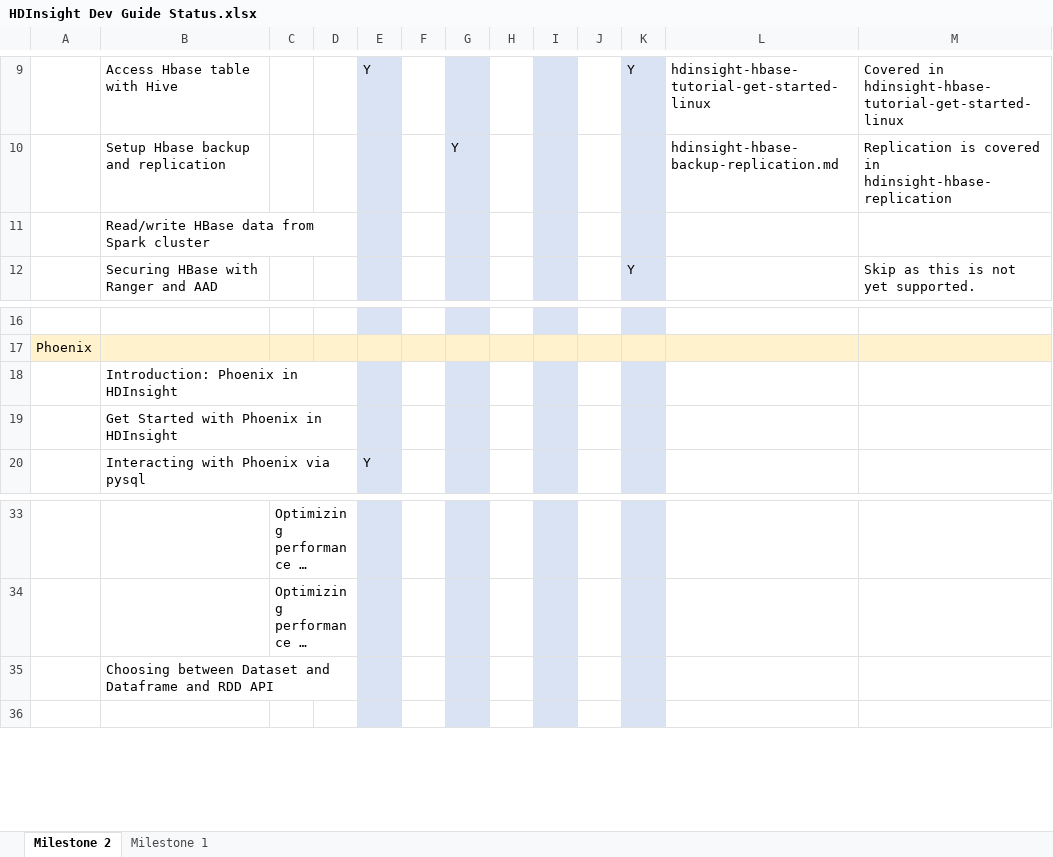
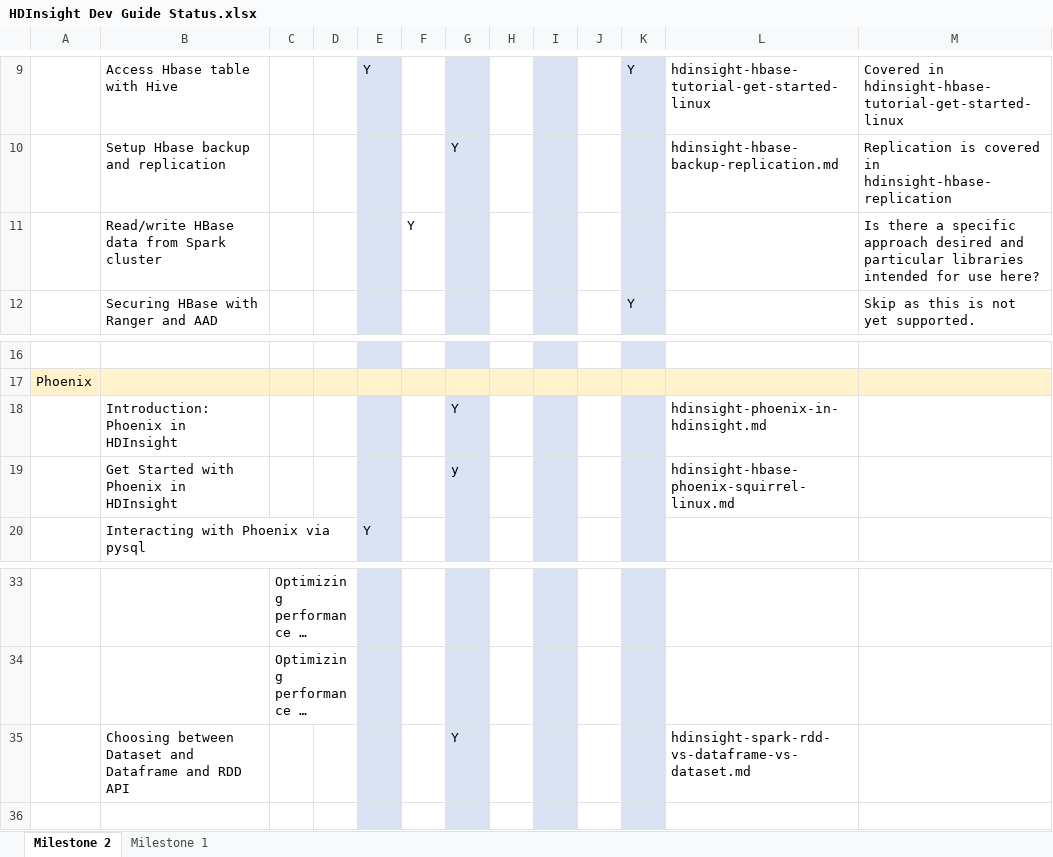
Before and after one commit to ZoinerTejada/hdinsight-docs, an Excel workbook: artifacts/project/HDInsight Dev Guide Status.xlsx, sheet Milestone 2, drawn as a sheet; only a part is shown, gaps mark what is left out; long unchanged cells end in …; values as stored, in another font and other column widths than the file's, no borders; conditional formats not drawn; removed rows and columns are numbered as before the commit, all else as after; the diff names each change by its address in the sheet, - before the commit and + after, or states it on an @@ line.

Commit message:
updated status guide

```diff
--- a/artifacts/project/HDInsight Dev Guide Status.xlsx (sheet Milestone 2)
+++ b/artifacts/project/HDInsight Dev Guide Status.xlsx (sheet Milestone 2)
-row 11:  | Read/write HBase data from Spark cluster
+row 11:  | Read/write HBase data from Spark cluster |  |  |  | Y |  |  |  |  |  |  | Is there a specific approach desired and particular libraries intended for use here?
-row 18:  | Introduction: Phoenix in HDInsight
-row 19:  | Get Started with Phoenix in HDInsight
+row 18:  | Introduction: Phoenix in HDInsight |  |  |  |  | Y |  |  |  |  | hdinsight-phoenix-in-hdinsight.md
+row 19:  | Get Started with Phoenix in HDInsight |  |  |  |  | y |  |  |  |  | hdinsight-hbase-phoenix-squirrel-linux.md
-row 35:  | Choosing between Dataset and Dataframe and RDD API
+row 35:  | Choosing between Dataset and Dataframe and RDD API |  |  |  |  | Y |  |  |  |  | hdinsight-spark-rdd-vs-dataframe-vs-dataset.md
```
Also changed, not shown: sheet Milestone 1.
